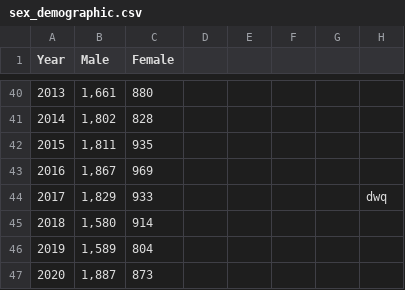
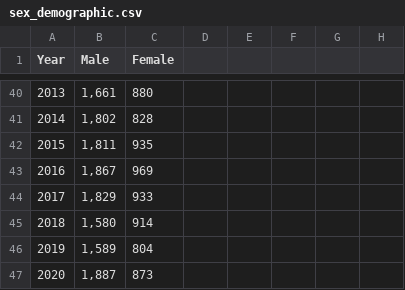
Before and after one commit to andydagao/380project, a CSV file: sex_demographic.csv, drawn as a sheet; only a part is shown, gaps mark what is left out; the diff names each change by its address in the sheet, - before the commit and + after, or states it on an @@ line.

Commit message:
commit

```diff
--- a/sex_demographic.csv
+++ b/sex_demographic.csv
-H44: dwq
+H44: (empty)
```
